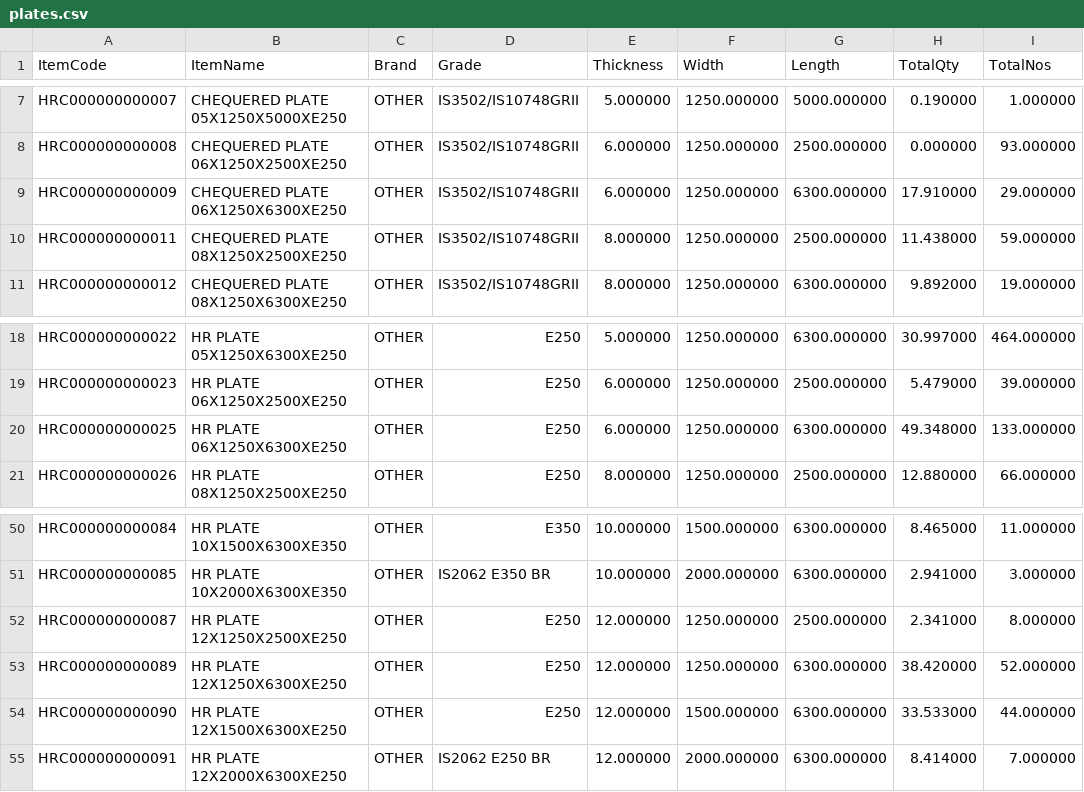
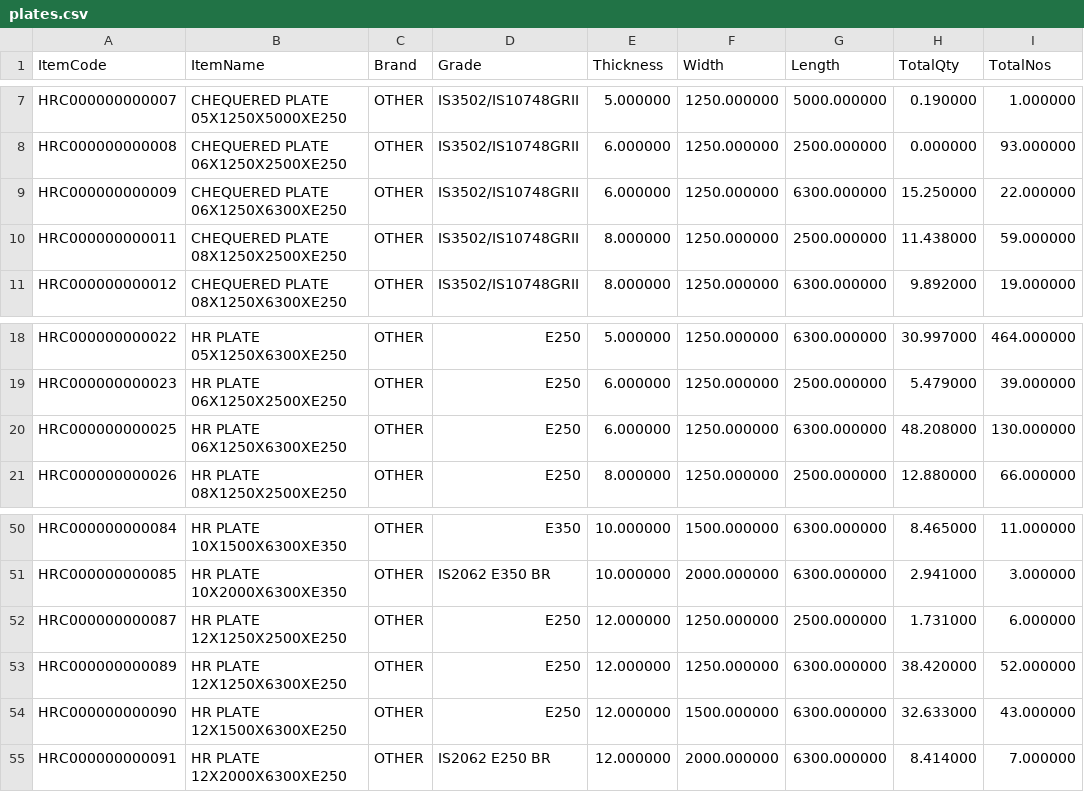
Before and after one commit to BSC23609/mis-portal, a CSV file: stock/plates.csv, drawn as a sheet; only a part is shown, gaps mark what is left out.

```diff
--- a/stock/plates.csv
+++ b/stock/plates.csv
@@ -8,3 +8,3 @@
 "HRC000000000008","CHEQUERED PLATE 06X1250X2500XE250","OTHER","IS3502/IS10748GRII","6.000000","1250.000000","2500.000000","0.000000","93.000000"
-"HRC000000000009","CHEQUERED PLATE 06X1250X6300XE250","OTHER","IS3502/IS10748GRII","6.000000","1250.000000","6300.000000","17.910000","29.000000"
+"HRC000000000009","CHEQUERED PLATE 06X1250X6300XE250","OTHER","IS3502/IS10748GRII","6.000000","1250.000000","6300.000000","15.250000","22.000000"
 "HRC000000000011","CHEQUERED PLATE 08X1250X2500XE250","OTHER","IS3502/IS10748GRII","8.000000","1250.000000","2500.000000","11.438000","59.000000"
@@ -19,3 +19,3 @@
 "HRC000000000023","HR PLATE 06X1250X2500XE250","OTHER","E250","6.000000","1250.000000","2500.000000","5.479000","39.000000"
-"HRC000000000025","HR PLATE 06X1250X6300XE250","OTHER","E250","6.000000","1250.000000","6300.000000","49.348000","133.000000"
+"HRC000000000025","HR PLATE 06X1250X6300XE250","OTHER","E250","6.000000","1250.000000","6300.000000","48.208000","130.000000"
 "HRC000000000026","HR PLATE 08X1250X2500XE250","OTHER","E250","8.000000","1250.000000","2500.000000","12.880000","66.000000"
@@ -51,5 +51,5 @@
 "HRC000000000085","HR PLATE 10X2000X6300XE350","OTHER","IS2062 E350 BR","10.000000","2000.000000","6300.000000","2.941000","3.000000"
-"HRC000000000087","HR PLATE 12X1250X2500XE250","OTHER","E250","12.000000","1250.000000","2500.000000","2.341000","8.000000"
+"HRC000000000087","HR PLATE 12X1250X2500XE250","OTHER","E250","12.000000","1250.000000","2500.000000","1.731000","6.000000"
 "HRC000000000089","HR PLATE 12X1250X6300XE250","OTHER","E250","12.000000","1250.000000","6300.000000","38.420000","52.000000"
-"HRC000000000090","HR PLATE 12X1500X6300XE250","OTHER","E250","12.000000","1500.000000","6300.000000","33.533000","44.000000"
+"HRC000000000090","HR PLATE 12X1500X6300XE250","OTHER","E250","12.000000","1500.000000","6300.000000","32.633000","43.000000"
 "HRC000000000091","HR PLATE 12X2000X6300XE250","OTHER","IS2062 E250 BR","12.000000","2000.000000","6300.000000","8.414000","7.000000"
```
Also changed, not shown: stock/mis_stock.csv, 2 other files.
